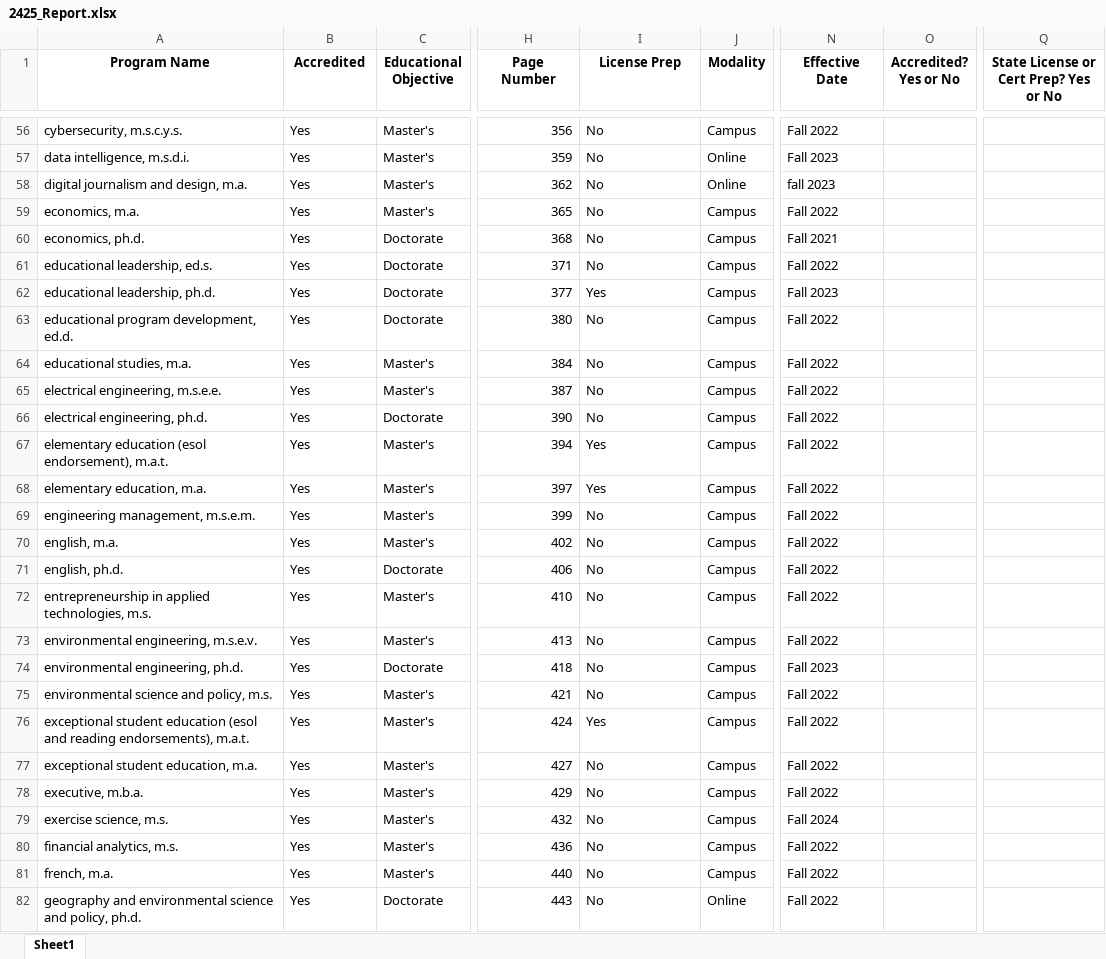
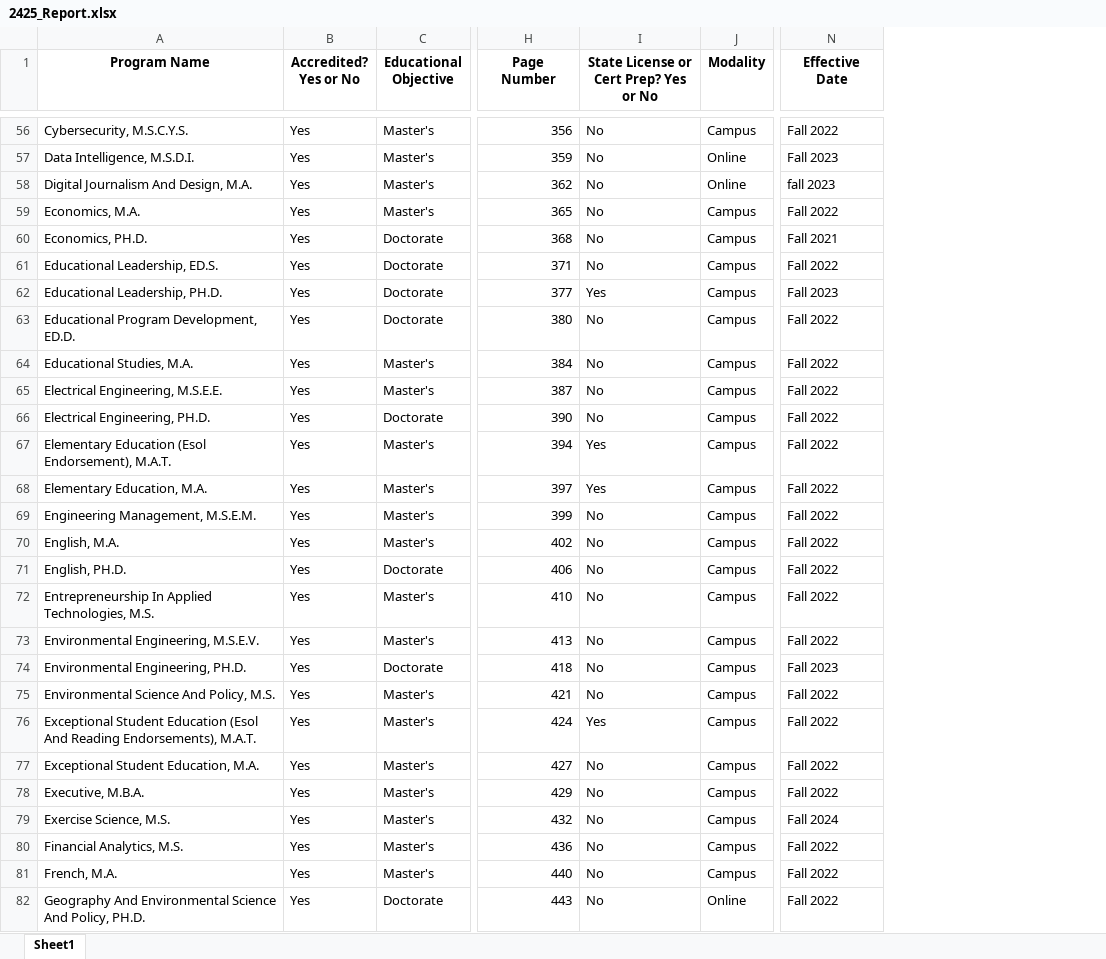
Before and after one commit to burnett013/ovs_reporting, an Excel workbook: upl_file_bunker/2425_Report.xlsx, sheet Sheet1, drawn as a sheet; only a part is shown, gaps mark what is left out; values as stored, in another font and other column widths than the file's, no borders; the diff covers the shown part only; the diff names each change by its address in the sheet, - before the commit and + after, or states it on an @@ line.

Commit message:
Fixed Accreditation issues, fixed Liscensure issues, started fix on proper naming scheme for Program Name

```diff
--- a/upl_file_bunker/2425_Report.xlsx (sheet Sheet1)
+++ b/upl_file_bunker/2425_Report.xlsx (sheet Sheet1)
-column O (Accredited? Yes or No), empty
-column Q, row 1: State License or Cert Prep? Yes or No
-B1: Accredited
+B1: Accredited? Yes or No
-I1: License Prep
+I1: State License or Cert Prep? Yes or No
-A56 (Program Name): cybersecurity, m.s.c.y.s.
+A56 (Program Name): Cybersecurity, M.S.C.Y.S.
-A57 (Program Name): data intelligence, m.s.d.i.
+A57 (Program Name): Data Intelligence, M.S.D.I.
-A58 (Program Name): digital journalism and design, m.a.
+A58 (Program Name): Digital Journalism And Design, M.A.
-A59 (Program Name): economics, m.a.
+A59 (Program Name): Economics, M.A.
-A60 (Program Name): economics, ph.d.
+A60 (Program Name): Economics, PH.D.
-A61 (Program Name): educational leadership, ed.s.
+A61 (Program Name): Educational Leadership, ED.S.
-A62 (Program Name): educational leadership, ph.d.
+A62 (Program Name): Educational Leadership, PH.D.
-A63 (Program Name): educational program development, ed.d.
+A63 (Program Name): Educational Program Development, ED.D.
-A64 (Program Name): educational studies, m.a.
+A64 (Program Name): Educational Studies, M.A.
-A65 (Program Name): electrical engineering, m.s.e.e.
+A65 (Program Name): Electrical Engineering, M.S.E.E.
-A66 (Program Name): electrical engineering, ph.d.
+A66 (Program Name): Electrical Engineering, PH.D.
-A67 (Program Name): elementary education (esol endorsement), m.a.t.
+A67 (Program Name): Elementary Education (Esol Endorsement), M.A.T.
-A68 (Program Name): elementary education, m.a.
+A68 (Program Name): Elementary Education, M.A.
-A69 (Program Name): engineering management, m.s.e.m.
+A69 (Program Name): Engineering Management, M.S.E.M.
-A70 (Program Name): english, m.a.
+A70 (Program Name): English, M.A.
-A71 (Program Name): english, ph.d.
+A71 (Program Name): English, PH.D.
-A72 (Program Name): entrepreneurship in applied technologies, m.s.
+A72 (Program Name): Entrepreneurship In Applied Technologies, M.S.
-A73 (Program Name): environmental engineering, m.s.e.v.
+A73 (Program Name): Environmental Engineering, M.S.E.V.
-A74 (Program Name): environmental engineering, ph.d.
+A74 (Program Name): Environmental Engineering, PH.D.
-A75 (Program Name): environmental science and policy, m.s.
+A75 (Program Name): Environmental Science And Policy, M.S.
-A76 (Program Name): exceptional student education (esol and reading endorsements), m.a.t.
+A76 (Program Name): Exceptional Student Education (Esol And Reading Endorsements), M.A.T.
-A77 (Program Name): exceptional student education, m.a.
+A77 (Program Name): Exceptional Student Education, M.A.
-A78 (Program Name): executive, m.b.a.
+A78 (Program Name): Executive, M.B.A.
-A79 (Program Name): exercise science, m.s.
+A79 (Program Name): Exercise Science, M.S.
-A80 (Program Name): financial analytics, m.s.
+A80 (Program Name): Financial Analytics, M.S.
-A81 (Program Name): french, m.a.
+A81 (Program Name): French, M.A.
-A82 (Program Name): geography and environmental science and policy, ph.d.
+A82 (Program Name): Geography And Environmental Science And Policy, PH.D.
```
Also changed, not shown: 603 edited cells elsewhere in this sheet, test_files/va_24_25.xlsx, 2 other files.
